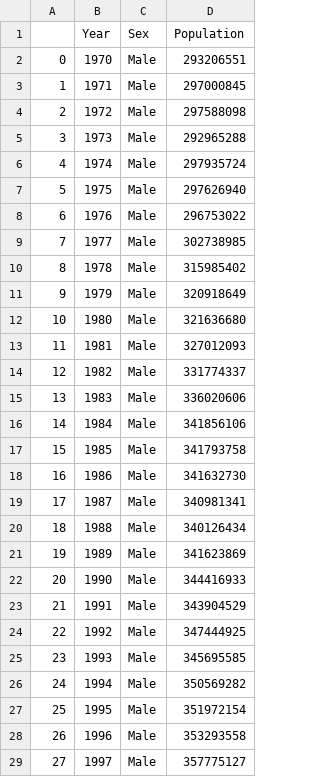
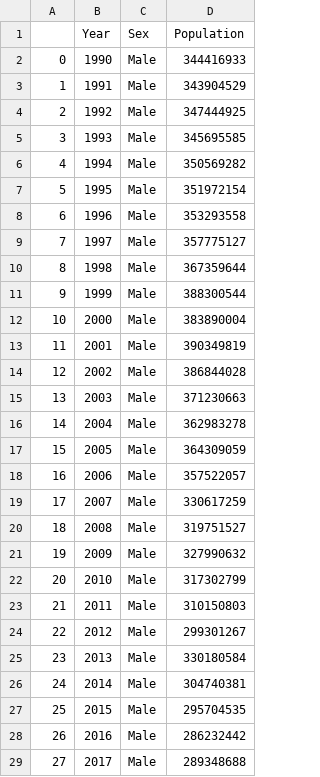
Before and after one commit to Clairinechendra/FIT3179, a CSV file: Edu Data/outschool1_wide.csv, drawn as a sheet; only a part is shown; the shorter side is filled out with more unchanged rows; removed rows and columns are numbered as before the commit, all else as after; the diff covers the shown part only; the diff names each change by its address in the sheet, - before the commit and + after, or states it on an @@ line.

Commit message:
Add files via upload

```diff
--- a/Edu Data/outschool1_wide.csv
+++ b/Edu Data/outschool1_wide.csv
-row 2: 0 | 1970 | Male | 293206551
-row 3: 1 | 1971 | Male | 297000845
-row 4: 2 | 1972 | Male | 297588098
-row 5: 3 | 1973 | Male | 292965288
-row 6: 4 | 1974 | Male | 297935724
-row 7: 5 | 1975 | Male | 297626940
-row 8: 6 | 1976 | Male | 296753022
-row 9: 7 | 1977 | Male | 302738985
-row 10: 8 | 1978 | Male | 315985402
-row 11: 9 | 1979 | Male | 320918649
-row 12: 10 | 1980 | Male | 321636680
-row 13: 11 | 1981 | Male | 327012093
-row 14: 12 | 1982 | Male | 331774337
-row 15: 13 | 1983 | Male | 336020606
-row 16: 14 | 1984 | Male | 341856106
-row 17: 15 | 1985 | Male | 341793758
-row 18: 16 | 1986 | Male | 341632730
-row 19: 17 | 1987 | Male | 340981341
-row 20: 18 | 1988 | Male | 340126434
-row 21: 19 | 1989 | Male | 341623869
@@ column A renumbered from row 2 down @@
```
Also changed, not shown: 20 removed rows elsewhere in this file.
